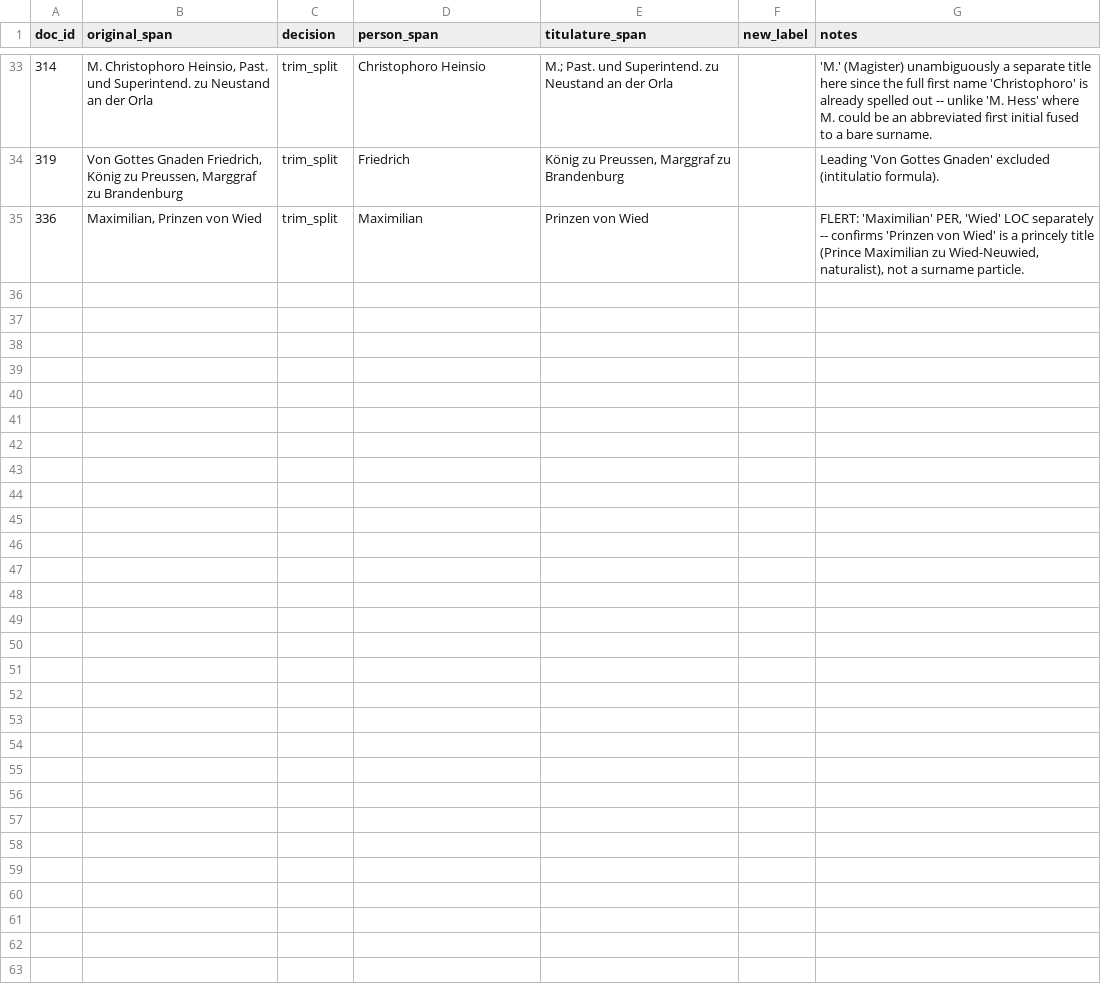
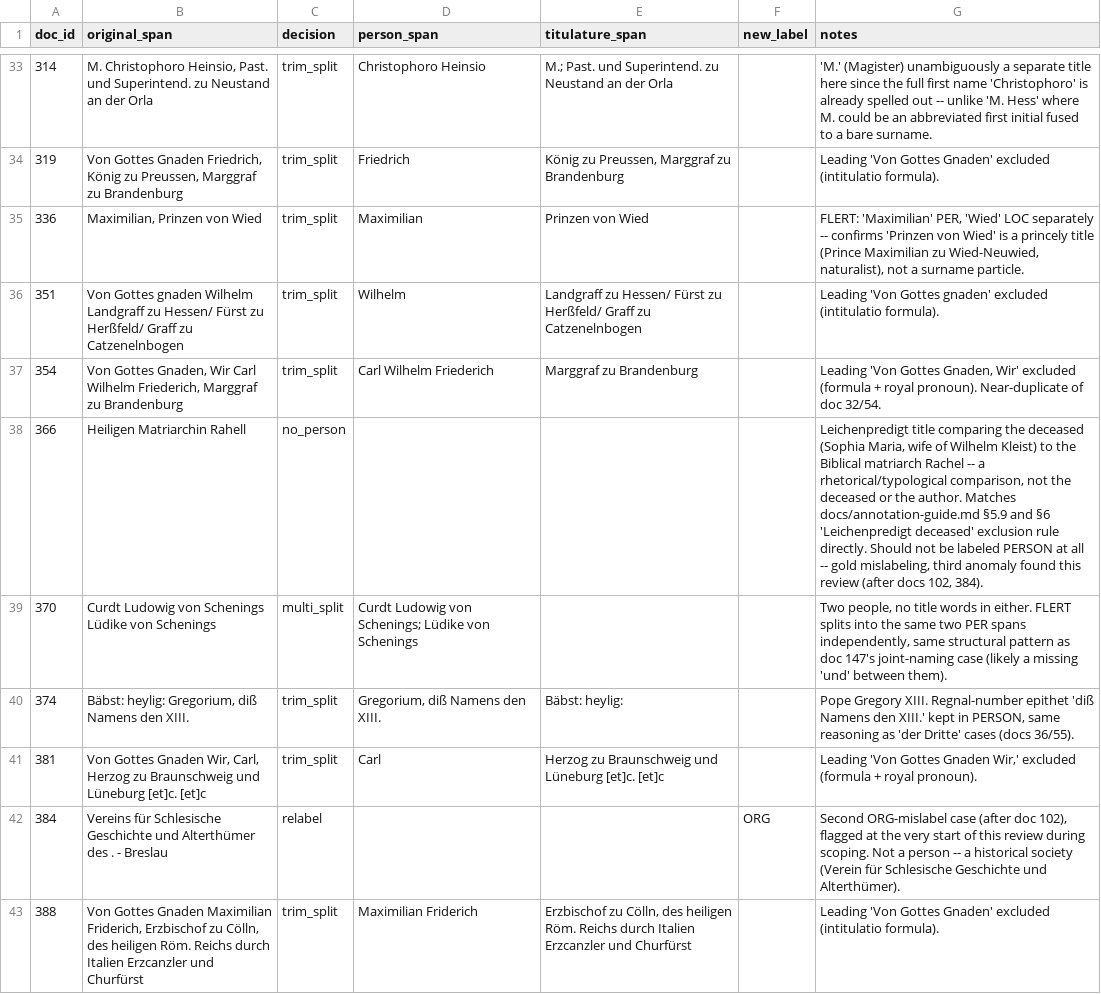
Before and after one commit to anntanp/bibner-werk, a CSV file: data/processed/person_core_name_trims.csv, drawn as a sheet; only a part is shown, gaps mark what is left out; the diff names each change by its address in the sheet, - before the commit and + after, or states it on an @@ line.

```diff
--- a/data/processed/person_core_name_trims.csv
+++ b/data/processed/person_core_name_trims.csv
+row 36: 351 | Von Gottes gnaden Wilhelm Landgraff zu Hessen/ Fürst zu Herßfeld/ Graff zu Catzenelnbogen | trim_split | Wilhelm | Landgraff zu Hessen/ Fürst zu Herßfeld/ Graff zu Catzenelnbogen |  | Leading 'Von Gottes gnaden' excluded (intitulatio formula).
+row 37: 354 | Von Gottes Gnaden, Wir Carl Wilhelm Friederich, Marggraf zu Brandenburg | trim_split | Carl Wilhelm Friederich | Marggraf zu Brandenburg |  | Leading 'Von Gottes Gnaden, Wir' excluded (formula + royal pronoun). Near-duplicate of doc 32/54.
+row 38: 366 | Heiligen Matriarchin Rahell | no_person |  |  |  | Leichenpredigt title comparing the deceased (Sophia Maria, wife of Wilhelm Kleist) to the Biblical matriarch Rachel -- a rhetorical/typological comparison, not the deceased or the author. Matches docs/annotation-guide.md §5.9 and §6 'Leichenpredigt deceased' exclusion rule directly. Should not be labeled PERSON at all -- gold mislabeling, third anomaly found this review (after docs 102, 384).
+row 39: 370 | Curdt Ludowig von Schenings Lüdike von Schenings | multi_split | Curdt Ludowig von Schenings; Lüdike von Schenings |  |  | Two people, no title words in either. FLERT splits into the same two PER spans independently, same structural pattern as doc 147's joint-naming case (likely a missing 'und' between them).
+row 40: 374 | Bäbst: heylig: Gregorium, diß Namens den XIII. | trim_split | Gregorium, diß Namens den XIII. | Bäbst: heylig: |  | Pope Gregory XIII. Regnal-number epithet 'diß Namens den XIII.' kept in PERSON, same reasoning as 'der Dritte' cases (docs 36/55).
+row 41: 381 | Von Gottes Gnaden Wir, Carl, Herzog zu Braunschweig und Lüneburg [et]c. [et]c | trim_split | Carl | Herzog zu Braunschweig und Lüneburg [et]c. [et]c |  | Leading 'Von Gottes Gnaden Wir,' excluded (formula + royal pronoun).
+row 42: 384 | Vereins für Schlesische Geschichte und Alterthümer des . - Breslau | relabel |  |  | ORG | Second ORG-mislabel case (after doc 102), flagged at the very start of this review during scoping. Not a person -- a historical society (Verein für Schlesische Geschichte und Alterthümer).
+row 43: 388 | Von Gottes Gnaden Maximilian Friderich, Erzbischof zu Cölln, des heiligen Röm. Reichs durch Italien Erzcanzler und Churfürst | trim_split | Maximilian Friderich | Erzbischof zu Cölln, des heiligen Röm. Reichs durch Italien Erzcanzler und Churfürst |  | Leading 'Von Gottes Gnaden' excluded (intitulatio formula).
```
Also changed, not shown: 3 other files.
